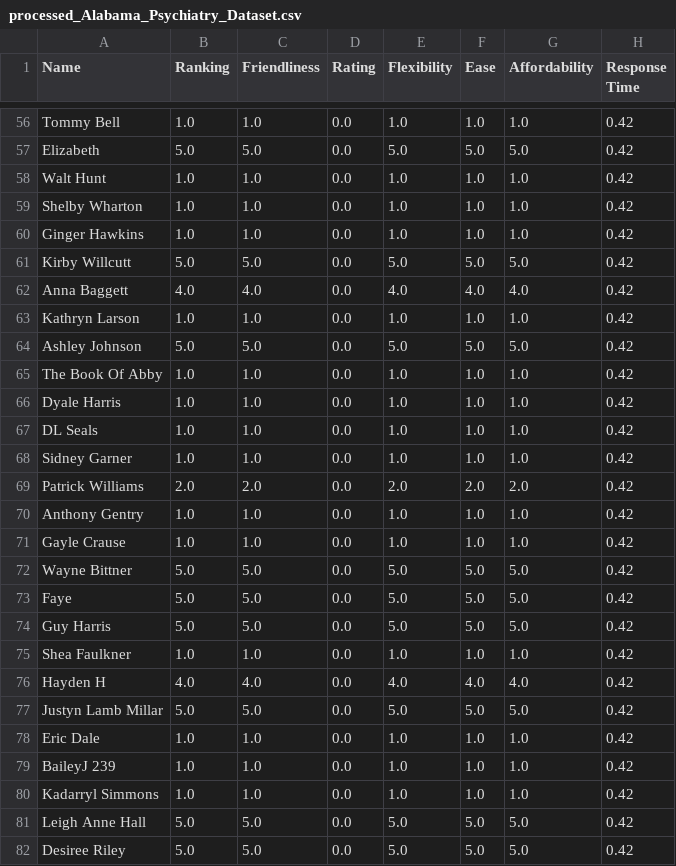
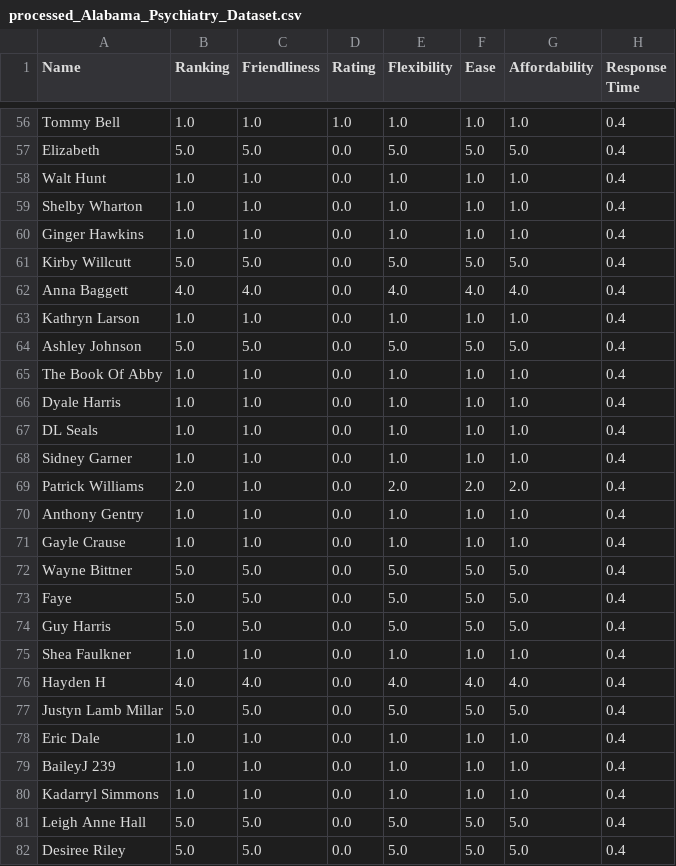
Before and after one commit to sanchari1992/RAG-LLM-Project, a CSV file: processed_csvs_lump/processed_Alabama_Psychiatry_Dataset.csv, drawn as a sheet; only a part is shown, gaps mark what is left out; the diff covers the shown part only; the diff names each change by its address in the sheet, - before the commit and + after, or states it on an @@ line.

```diff
--- a/processed_csvs_lump/processed_Alabama_Psychiatry_Dataset.csv
+++ b/processed_csvs_lump/processed_Alabama_Psychiatry_Dataset.csv
-D56 (Rating): 0.0
+D56 (Rating): 1.0
-H56:H82 (Response Time): 0.42
+H56:H82 (Response Time): 0.4
-C69 (Friendliness): 2.0
+C69 (Friendliness): 1.0
```
Also changed, not shown: 98 edited cells elsewhere in this file, processed_csvs_lump/processed_Birmingham_Anxiety_Dataset.csv, processed_csvs_lump/processed_Eastside_Mental_Health_Dataset.csv, 2 other files.
